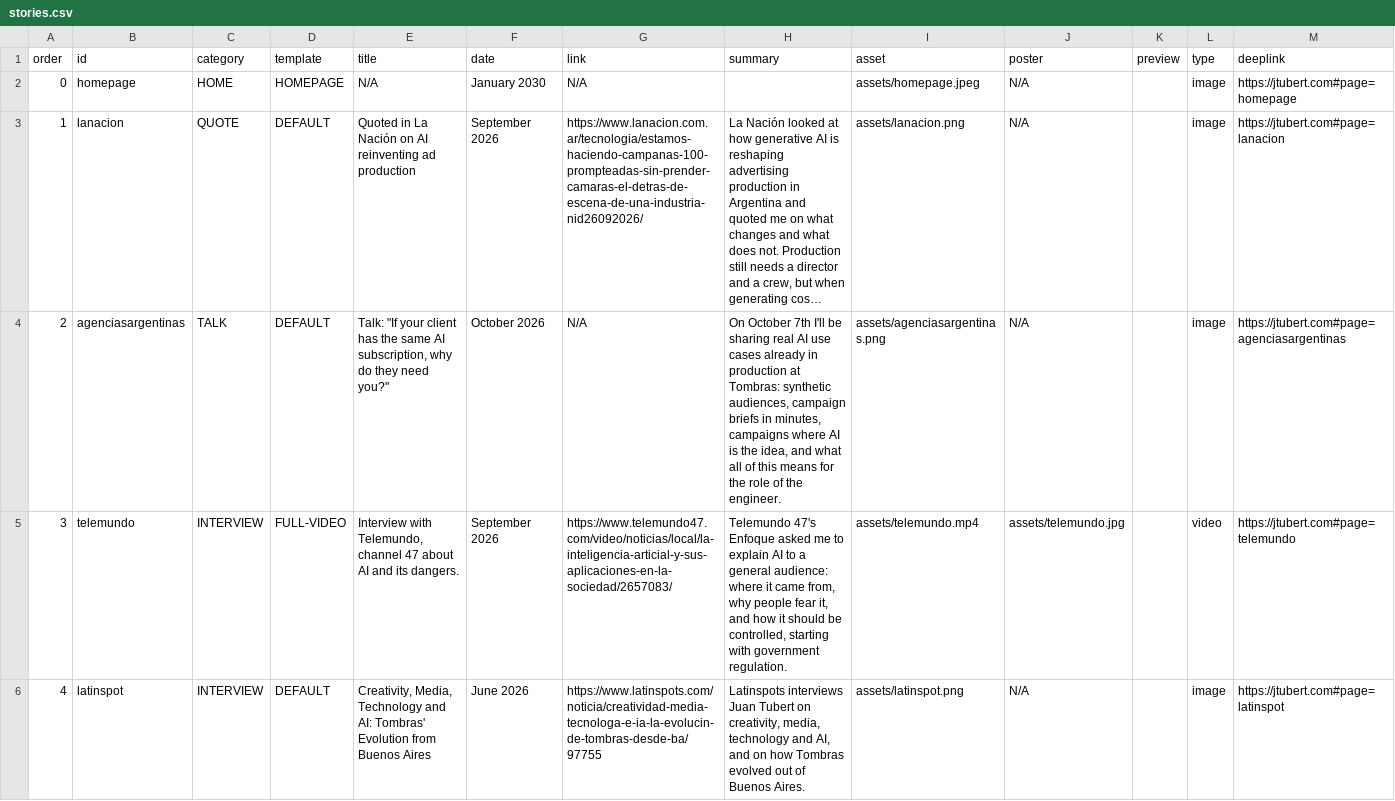
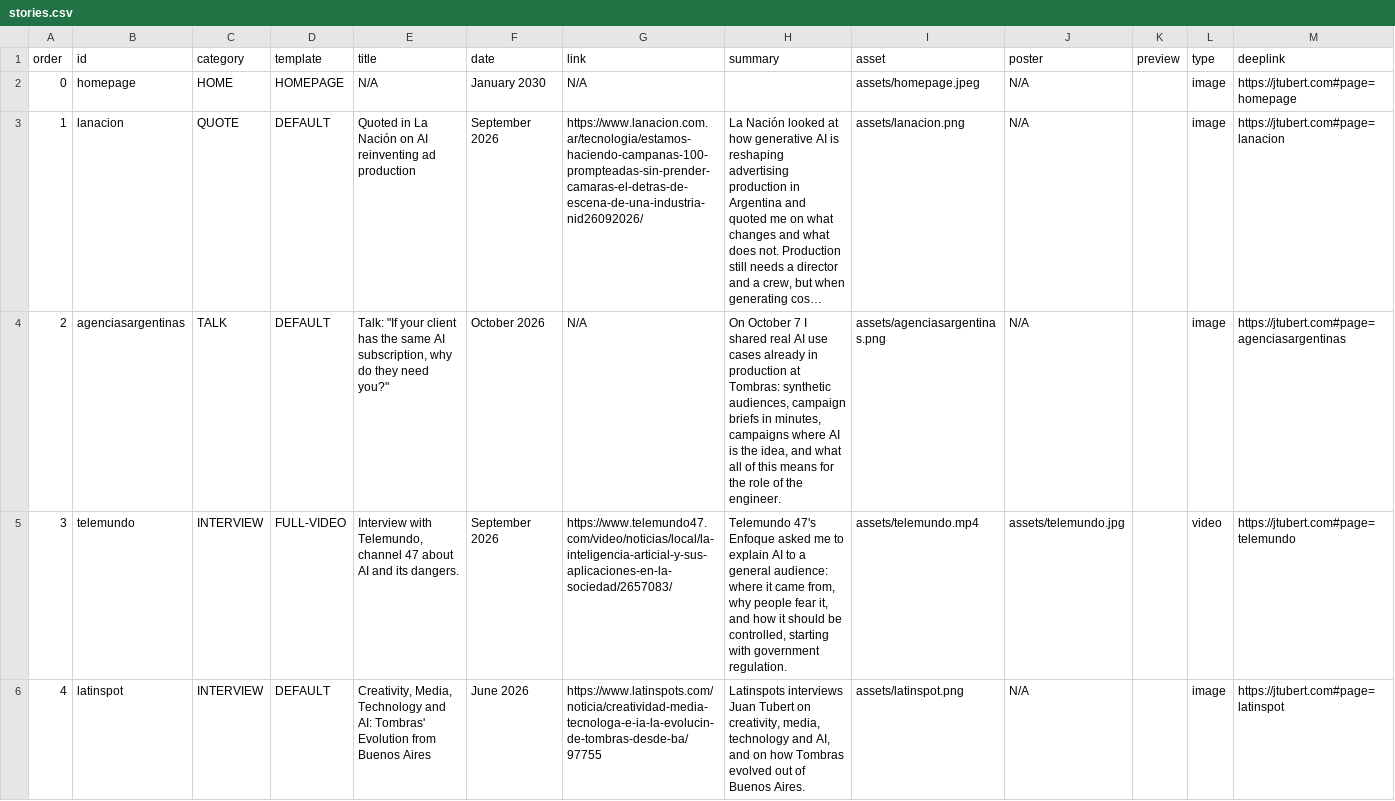
Before and after one commit to jtubert/jtubert.github.io, a CSV file: _data/stories.csv, drawn as a sheet; only a part is shown; long unchanged cells end in …; the diff names each change by its address in the sheet, - before the commit and + after, or states it on an @@ line.

Commit message:
The Agencias Argentinas talk has happened: past tense, and add it to /about/
The talk closed the Lab IA series on October 7. The body and the sheet
summary described it as upcoming ("I'll be sharing", "I am splitting",
"I show"); both are now past tense, keeping his view itself ("My answer
is...") in the present. /about/'s speaking list now leads with it, which
had waited until the talk took place.

```diff
--- a/_data/stories.csv
+++ b/_data/stories.csv
-H4 (summary): On October 7th I'll be sharing real AI…
+H4 (summary): On October 7 I shared real AI…
```
Also changed, not shown: 5 other files.
